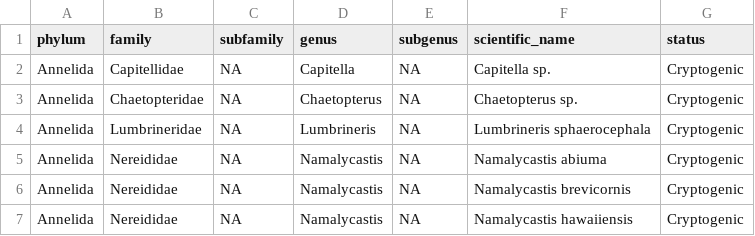
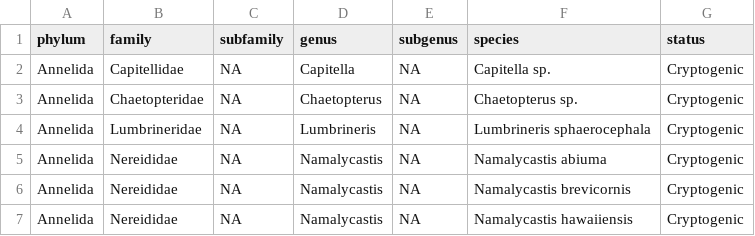
Before and after one commit to vwishingrad/fish_primer, a CSV file: data/ais.csv, drawn as a sheet; only a part is shown.

Commit message:
add genus to epxected taxa plots

```diff
--- a/data/ais.csv
+++ b/data/ais.csv
@@ -1,2 +1,2 @@
-phylum,family,subfamily,genus,subgenus,scientific_name,status
+phylum,family,subfamily,genus,subgenus,species,status
 Annelida,Capitellidae,NA,Capitella,NA,Capitella sp.,Cryptogenic
```
Also changed, not shown: 2 other files.
